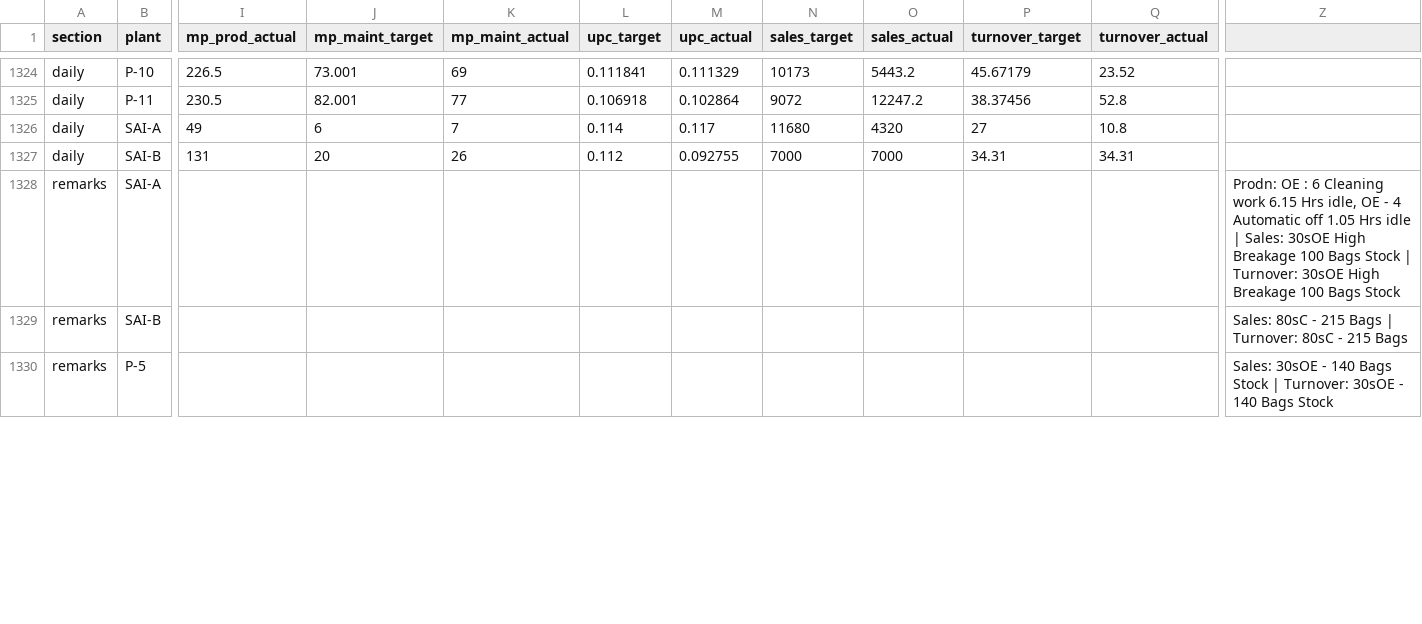
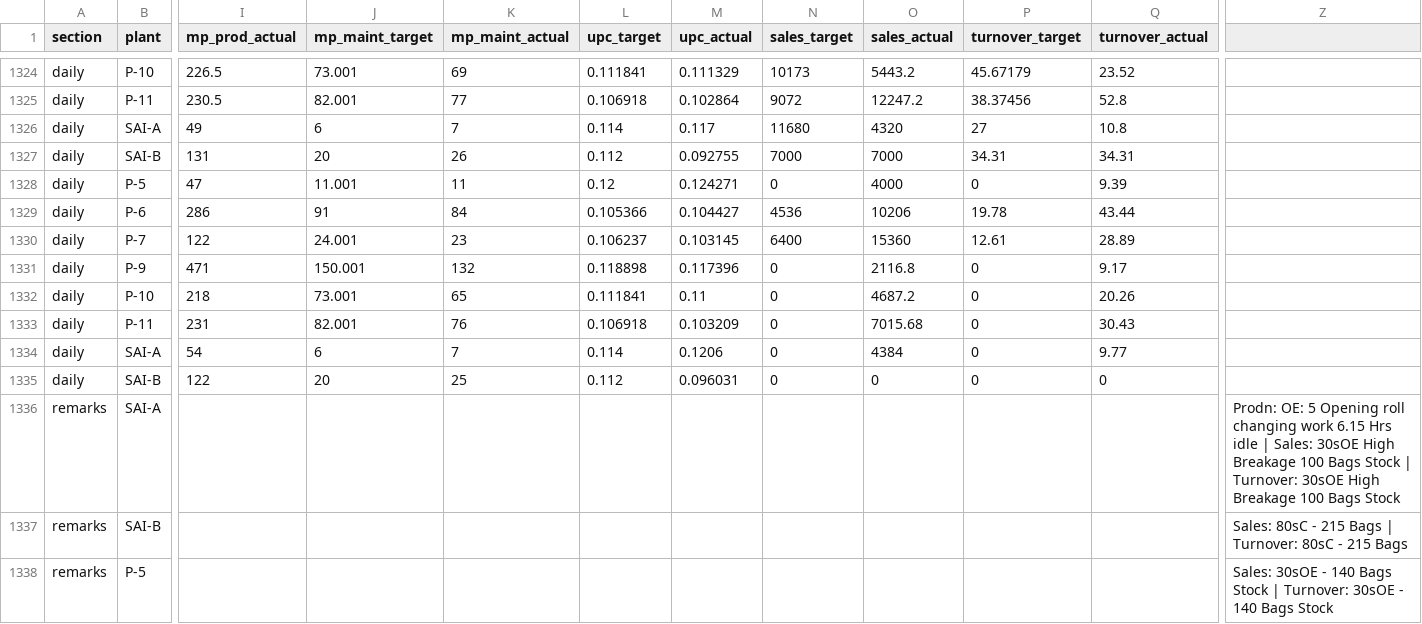
Before and after one commit to ipcamsgrmills/sgm-dashboard, a CSV file: data.csv, drawn as a sheet; only a part is shown, gaps mark what is left out; addresses are those after the commit; rows hold the shown columns only; the diff covers the shown part only; the diff names each change by its address in the sheet, - before the commit and + after, or states it on an @@ line.

Commit message:
Add files via upload

```diff
--- a/data.csv
+++ b/data.csv
+row 1328: daily | P-5 | 47 | 11.001 | 11 | 0.12 | 0.124271 | 0 | 4000 | 0 | 9.39
+row 1329: daily | P-6 | 286 | 91 | 84 | 0.105366 | 0.104427 | 4536 | 10206 | 19.78 | 43.44
+row 1330: daily | P-7 | 122 | 24.001 | 23 | 0.106237 | 0.103145 | 6400 | 15360 | 12.61 | 28.89
+row 1331: daily | P-9 | 471 | 150.001 | 132 | 0.118898 | 0.117396 | 0 | 2116.8 | 0 | 9.17
+row 1332: daily | P-10 | 218 | 73.001 | 65 | 0.111841 | 0.11 | 0 | 4687.2 | 0 | 20.26
+row 1333: daily | P-11 | 231 | 82.001 | 76 | 0.106918 | 0.103209 | 0 | 7015.68 | 0 | 30.43
+row 1334: daily | SAI-A | 54 | 6 | 7 | 0.114 | 0.1206 | 0 | 4384 | 0 | 9.77
+row 1335: daily | SAI-B | 122 | 20 | 25 | 0.112 | 0.096031 | 0 | 0 | 0 | 0
-Z1336: Prodn: OE : 6 Cleaning work 6.15 Hrs idle, OE - 4 Automatic off 1.05 Hrs idle…
+Z1336: Prodn: OE: 5 Opening roll changing work 6.15 Hrs idle…
```
Also changed, not shown: 16 edited cells elsewhere in this file.
